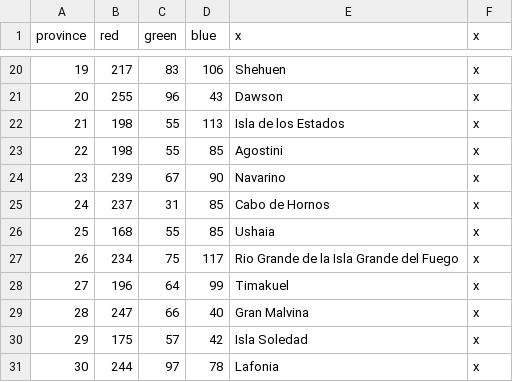
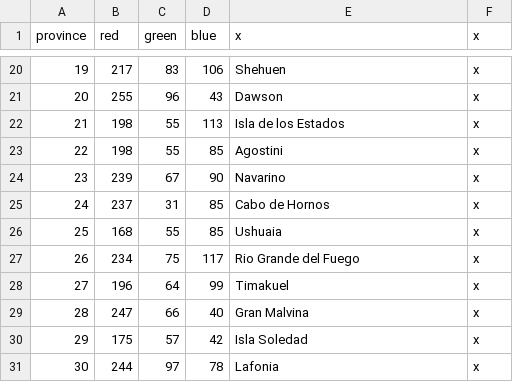
Before and after one commit to Metaluis90/A-World-Like-Any-Other, a CSV file: ATEFF - A World Like Any Other/map/definition.csv, drawn as a sheet; only a part is shown, gaps mark what is left out.

```diff
--- a/ATEFF - A World Like Any Other/map/definition.csv
+++ b/ATEFF - A World Like Any Other/map/definition.csv
@@ -25,4 +25,4 @@ province;red;green;blue;x;x
 24;237;31;85;Cabo de Hornos;x
-25;168;55;85;Ushaia;x
-26;234;75;117;Rio Grande de la Isla Grande del Fuego;x
+25;168;55;85;Ushuaia;x
+26;234;75;117;Rio Grande del Fuego;x
 27;196;64;99;Timakuel;x
```
Also changed, not shown: ATEFF - A World Like Any Other/localisation/ZZZ_provinces.csv, ATEFF - A World Like Any Other/localisation/de_jure_titles_holdings.csv, 16 other files.
